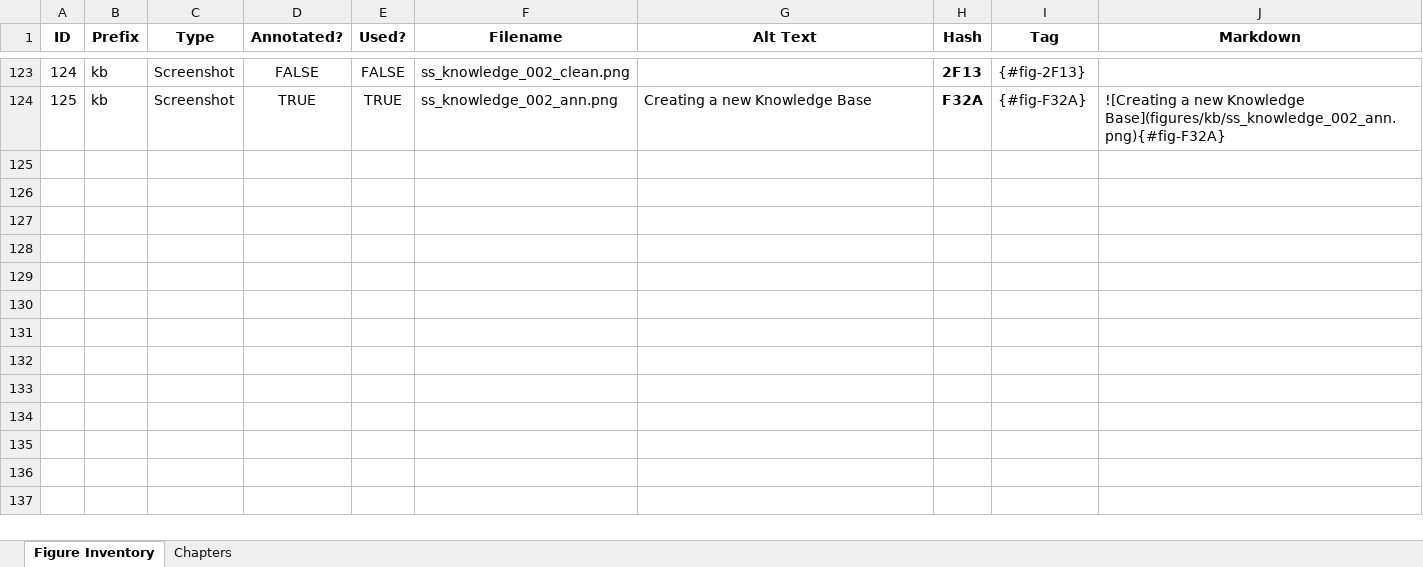
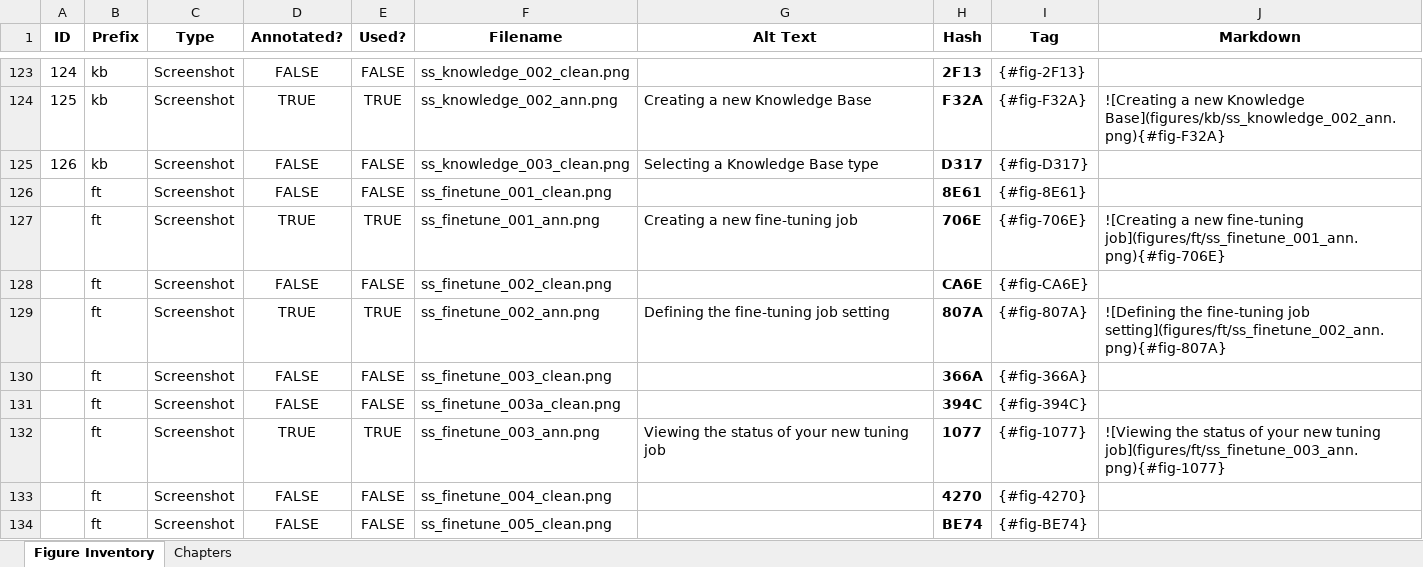
Before and after one commit to colbyford/foundry-book, an Excel workbook: figures/figure_inventory.xlsx, sheet Figure Inventory, drawn as a sheet; only a part is shown, gaps mark what is left out; values as stored, in another font and other column widths than the file's, no borders; the diff covers the shown part only; the diff names each change by its address in the sheet, - before the commit and + after, or states it on an @@ line.

Commit message:
Update figure_inventory.xlsx

```diff
--- a/figures/figure_inventory.xlsx (sheet Figure Inventory)
+++ b/figures/figure_inventory.xlsx (sheet Figure Inventory)
+row 125: 126 | kb | Screenshot | FALSE | FALSE | ss_knowledge_003_clean.png | Selecting a Knowledge Base type | D317 | {#fig-D317}
+row 126:  | ft | Screenshot | FALSE | FALSE | ss_finetune_001_clean.png |  | 8E61 | {#fig-8E61}
+row 127:  | ft | Screenshot | TRUE | TRUE | ss_finetune_001_ann.png | Creating a new fine-tuning job | 706E | {#fig-706E} | ![Creating a new fine-tuning job](figures/ft/ss_finetune_001_ann.png){#fig-706E}
+row 128:  | ft | Screenshot | FALSE | FALSE | ss_finetune_002_clean.png |  | CA6E | {#fig-CA6E}
+row 129:  | ft | Screenshot | TRUE | TRUE | ss_finetune_002_ann.png | Defining the fine-tuning job setting | 807A | {#fig-807A} | ![Defining the fine-tuning job setting](figures/ft/ss_finetune_002_ann.png){#fig-807A}
+row 130:  | ft | Screenshot | FALSE | FALSE | ss_finetune_003_clean.png |  | 366A | {#fig-366A}
+row 131:  | ft | Screenshot | FALSE | FALSE | ss_finetune_003a_clean.png |  | 394C | {#fig-394C}
+row 132:  | ft | Screenshot | TRUE | TRUE | ss_finetune_003_ann.png | Viewing the status of your new tuning job | 1077 | {#fig-1077} | ![Viewing the status of your new tuning job](figures/ft/ss_finetune_003_ann.png){#fig-1077}
+row 133:  | ft | Screenshot | FALSE | FALSE | ss_finetune_004_clean.png |  | 4270 | {#fig-4270}
+row 134:  | ft | Screenshot | FALSE | FALSE | ss_finetune_005_clean.png |  | BE74 | {#fig-BE74}
```
Also changed, not shown: 10 added rows elsewhere in this sheet.
